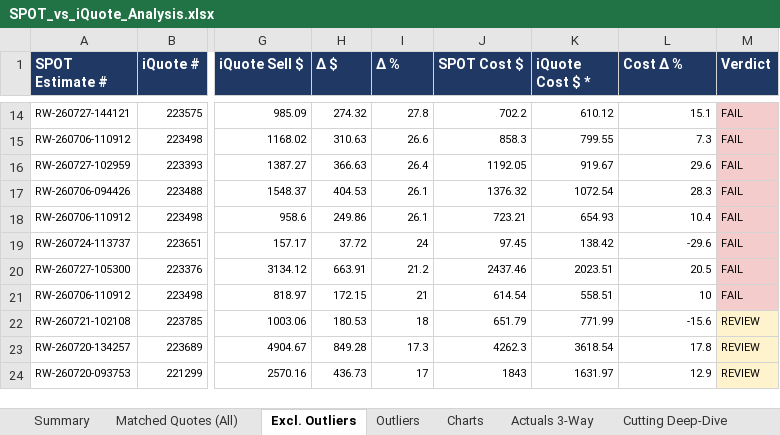
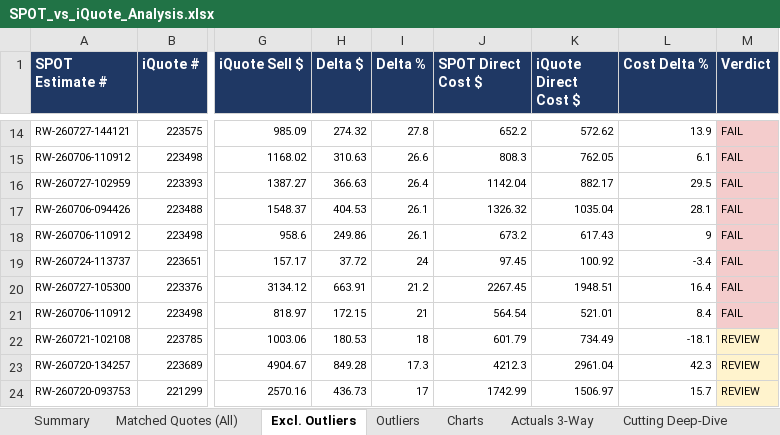
Before and after one commit to ariley-111/SPOT-Cloud-R2.0, an Excel workbook: frontend/public/SPOT_vs_iQuote_Analysis.xlsx, sheet Excl. Outliers, drawn as a sheet; only a part is shown, gaps mark what is left out; values as stored, in another font and other column widths than the file's, no borders; the diff covers the shown part only; the diff names each change by its address in the sheet, - before the commit and + after, or states it on an @@ line.

```diff
--- a/frontend/public/SPOT_vs_iQuote_Analysis.xlsx (sheet Excl. Outliers)
+++ b/frontend/public/SPOT_vs_iQuote_Analysis.xlsx (sheet Excl. Outliers)
-H1: Δ $
+H1: Delta $
-I1: Δ %
+I1: Delta %
-J1: SPOT Cost $
+J1: SPOT Direct Cost $
-K1: iQuote Cost $ *
+K1: iQuote Direct Cost $
-L1: Cost Δ %
+L1: Cost Delta %
-J14 (SPOT Direct Cost $): 702.2
+J14 (SPOT Direct Cost $): 652.2
-K14 (iQuote Direct Cost $): 610.12
+K14 (iQuote Direct Cost $): 572.62
-L14 (Cost Delta %): 15.1
+L14 (Cost Delta %): 13.9
-J15 (SPOT Direct Cost $): 858.3
+J15 (SPOT Direct Cost $): 808.3
-K15 (iQuote Direct Cost $): 799.55
+K15 (iQuote Direct Cost $): 762.05
-L15 (Cost Delta %): 7.3
+L15 (Cost Delta %): 6.1
-J16 (SPOT Direct Cost $): 1192.05
+J16 (SPOT Direct Cost $): 1142.04
-K16 (iQuote Direct Cost $): 919.67
+K16 (iQuote Direct Cost $): 882.17
-L16 (Cost Delta %): 29.6
+L16 (Cost Delta %): 29.5
-J17 (SPOT Direct Cost $): 1376.32
+J17 (SPOT Direct Cost $): 1326.32
-K17 (iQuote Direct Cost $): 1072.54
+K17 (iQuote Direct Cost $): 1035.04
-L17 (Cost Delta %): 28.3
+L17 (Cost Delta %): 28.1
-J18 (SPOT Direct Cost $): 723.21
+J18 (SPOT Direct Cost $): 673.2
-K18 (iQuote Direct Cost $): 654.93
+K18 (iQuote Direct Cost $): 617.43
-L18 (Cost Delta %): 10.4
+L18 (Cost Delta %): 9
-K19 (iQuote Direct Cost $): 138.42
+K19 (iQuote Direct Cost $): 100.92
-L19 (Cost Delta %): -29.6
+L19 (Cost Delta %): -3.4
-J20 (SPOT Direct Cost $): 2437.46
+J20 (SPOT Direct Cost $): 2267.45
-K20 (iQuote Direct Cost $): 2023.51
+K20 (iQuote Direct Cost $): 1948.51
-L20 (Cost Delta %): 20.5
+L20 (Cost Delta %): 16.4
-J21 (SPOT Direct Cost $): 614.54
+J21 (SPOT Direct Cost $): 564.54
-K21 (iQuote Direct Cost $): 558.51
+K21 (iQuote Direct Cost $): 521.01
-L21 (Cost Delta %): 10
+L21 (Cost Delta %): 8.4
-J22 (SPOT Direct Cost $): 651.79
+J22 (SPOT Direct Cost $): 601.79
-K22 (iQuote Direct Cost $): 771.99
+K22 (iQuote Direct Cost $): 734.49
-L22 (Cost Delta %): -15.6
+L22 (Cost Delta %): -18.1
-J23 (SPOT Direct Cost $): 4262.3
+J23 (SPOT Direct Cost $): 4212.3
-K23 (iQuote Direct Cost $): 3618.54
+K23 (iQuote Direct Cost $): 2961.04
-L23 (Cost Delta %): 17.8
+L23 (Cost Delta %): 42.3
-J24 (SPOT Direct Cost $): 1843
+J24 (SPOT Direct Cost $): 1742.99
-K24 (iQuote Direct Cost $): 1631.97
+K24 (iQuote Direct Cost $): 1506.97
-L24 (Cost Delta %): 12.9
+L24 (Cost Delta %): 15.7
```
Also changed, not shown: 97 edited cells elsewhere in this sheet, sheet Matched Quotes (All), sheet Actuals 3-Way, sheet Summary, sheet Outliers, sheet Charts, sheet Cutting Deep-Dive, charts or pictures, frontend/public/SPOT_Executive_Summary.xlsx, 4 other files.
